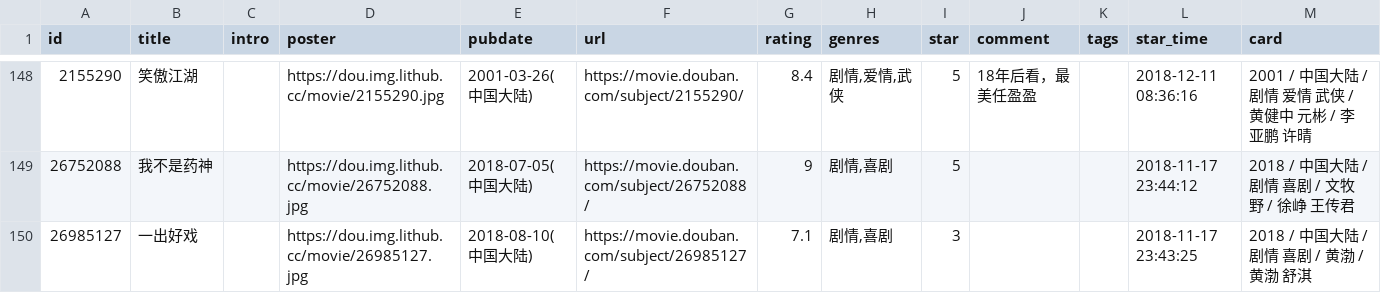
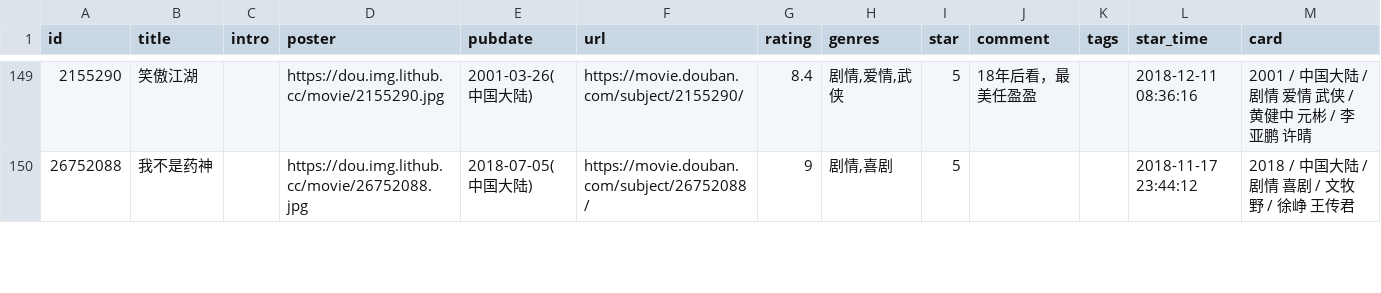
Before and after one commit to cosine00/hug00, a CSV file: data/douban/movie.csv, drawn as a sheet; only a part is shown, gaps mark what is left out; removed rows and columns are numbered as before the commit, all else as after; the diff covers the shown part only; the diff names each change by its address in the sheet, - before the commit and + after, or states it on an @@ line.

Commit message:
chore: update douban data

```diff
--- a/data/douban/movie.csv
+++ b/data/douban/movie.csv
-row 150: 26985127 | 一出好戏 |  | https://dou.img.lithub.cc/movie/26985127.jpg | 2018-08-10(中国大陆) | https://movie.douban.com/subject/26985127/ | 7.1 | 剧情,喜剧 | 3 |  |  | 2018-11-17 23:43:25 | 2018 / 中国大陆 / 剧情 喜剧 / 黄渤 / 黄渤 舒淇
```
Also changed, not shown: 3 added rows, 1 removed row and 1 edited cell elsewhere in this file, data/douban/book.csv.
